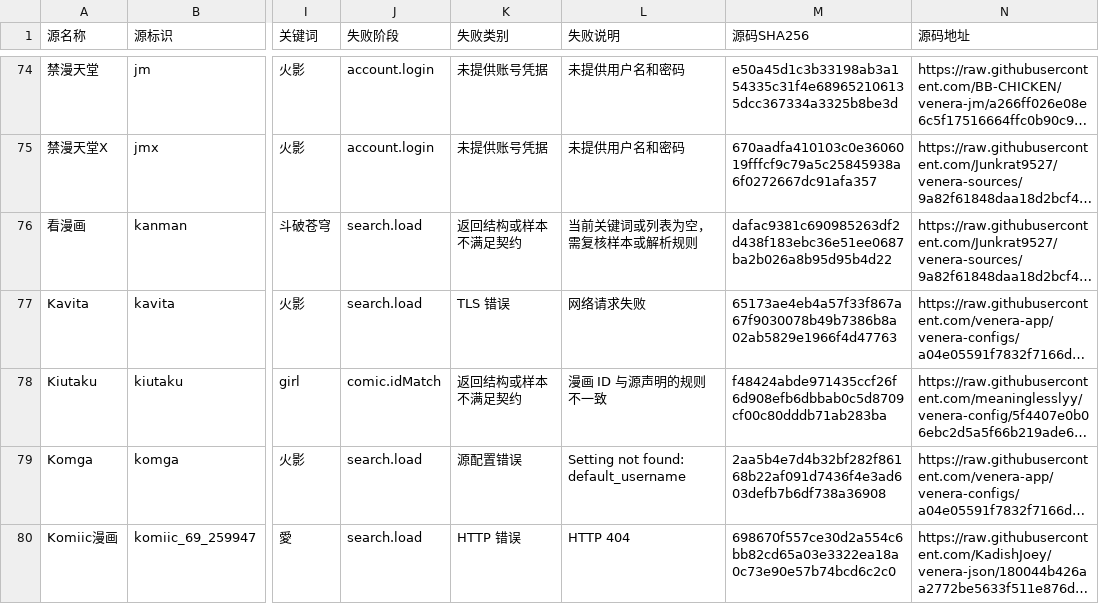
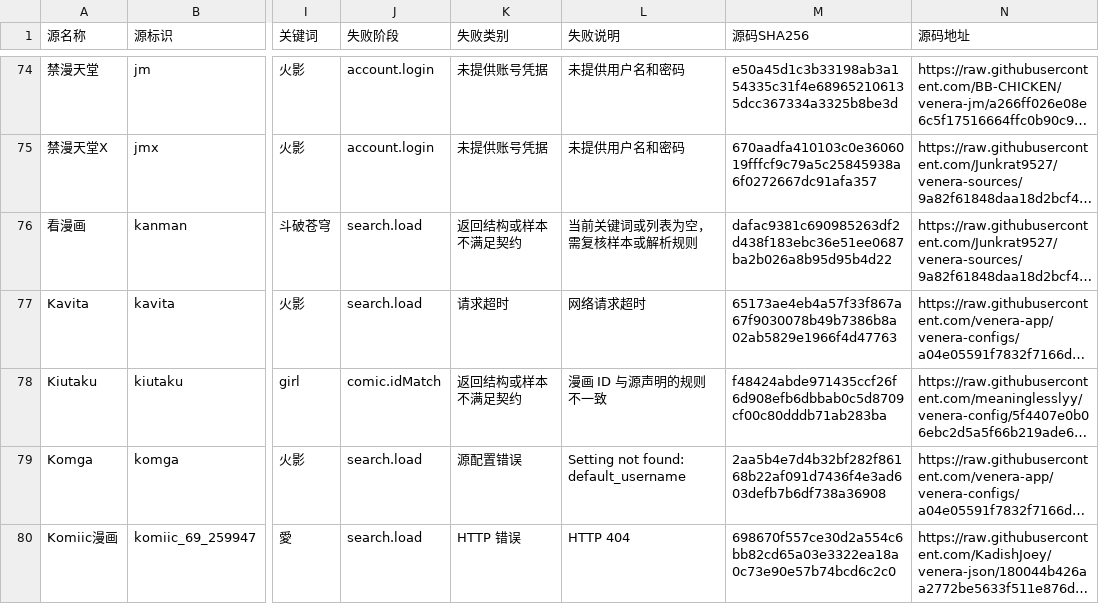
Before and after one commit to laincat/vensrc, a CSV file: data/sources.zh.csv, drawn as a sheet; only a part is shown, gaps mark what is left out; long unchanged cells end in …; the diff covers the shown part only; the diff names each change by its address in the sheet, - before the commit and + after, or states it on an @@ line.

```diff
--- a/data/sources.zh.csv
+++ b/data/sources.zh.csv
-K77 (失败类别): TLS 错误
+K77 (失败类别): 请求超时
-L77 (失败说明): 网络请求失败
+L77 (失败说明): 网络请求超时
```
Also changed, not shown: 28 edited cells elsewhere in this file, data/client-compatibility.zh.csv, 13 other files.
